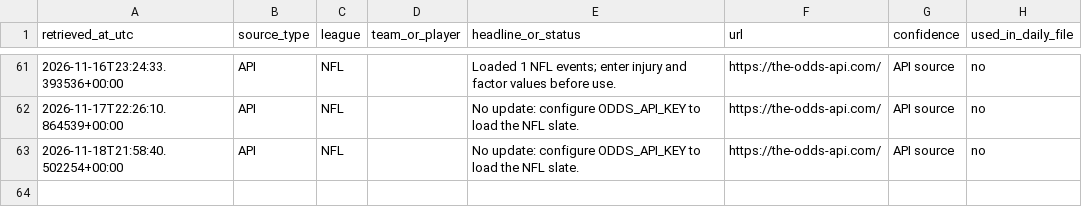
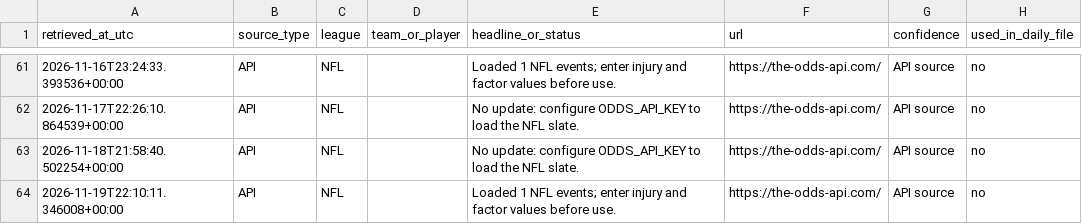
Before and after one commit to TbilKitty/Bets, a CSV file: data/source_log.csv, drawn as a sheet; only a part is shown, gaps mark what is left out; the diff names each change by its address in the sheet, - before the commit and + after, or states it on an @@ line.

```diff
--- a/data/source_log.csv
+++ b/data/source_log.csv
+row 64: 2026-11-19T22:10:11.346008+00:00 | API | NFL |  | Loaded 1 NFL events; enter injury and factor values before use. | https://the-odds-api.com/ | API source | no
```
Also changed, not shown: 1 other file.
